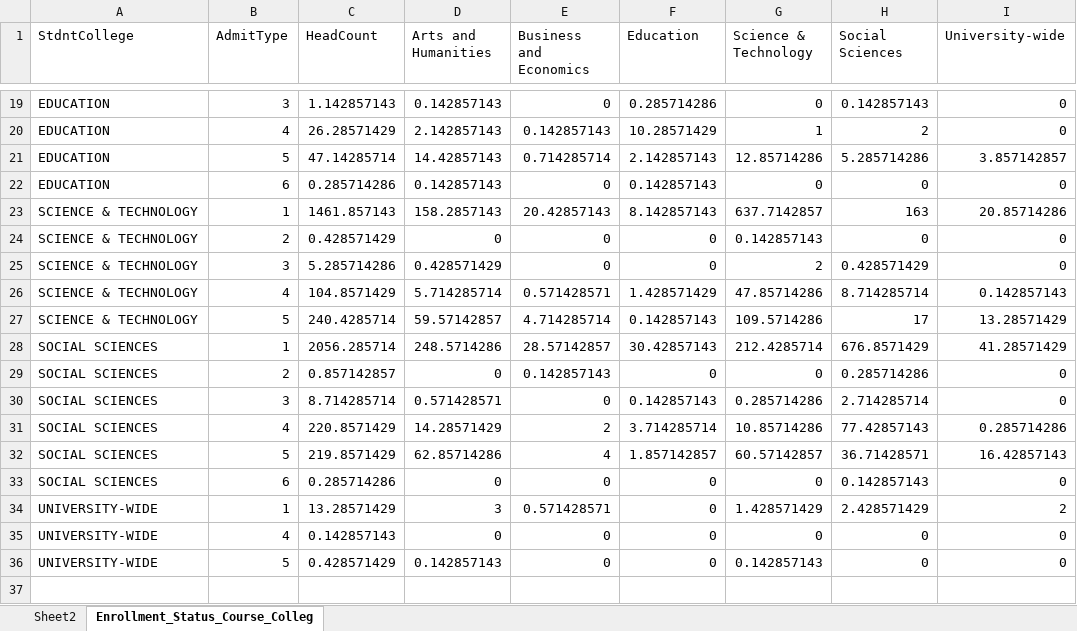
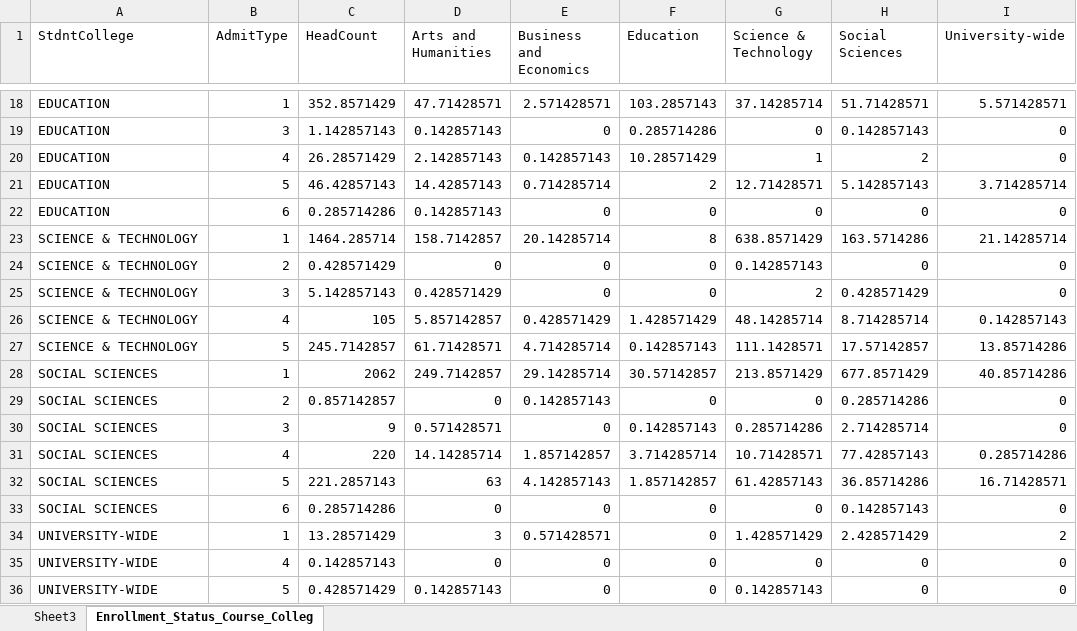
Before and after one commit to hornedfrog88/SonomaStateICLM, an Excel workbook: Enrollment_Status_Course_College_Pivot.xlsx, sheet Enrollment_Status_Course_Colleg, drawn as a sheet; only a part is shown, gaps mark what is left out; values as stored, in another font and other column widths than the file's, no borders; removed rows and columns are numbered as before the commit, all else as after; the diff covers the shown part only; the diff names each change by its address in the sheet, - before the commit and + after, or states it on an @@ line.

```diff
--- a/Enrollment_Status_Course_College_Pivot.xlsx (sheet Enrollment_Status_Course_Colleg)
+++ b/Enrollment_Status_Course_College_Pivot.xlsx (sheet Enrollment_Status_Course_Colleg)
-sheet tab: Sheet2
+sheet tab: Sheet3
+row 18: EDUCATION | 1 | 352.8571429 | 47.71428571 | 2.571428571 | 103.2857143 | 37.14285714 | 51.71428571 | 5.571428571
-C21 (HeadCount): 47.14285714
+C21 (HeadCount): 46.42857143
-F21 (Education): 2.142857143
+F21 (Education): 2
-G21 (Science & Technology): 12.85714286
+G21 (Science & Technology): 12.71428571
-H21 (Social Sciences): 5.285714286
+H21 (Social Sciences): 5.142857143
-I21 (University-wide): 3.857142857
+I21 (University-wide): 3.714285714
-F22 (Education): 0.142857143
+F22 (Education): 0
-row 23: SCIENCE & TECHNOLOGY | 1 | 1461.857143 | 158.2857143 | 20.42857143 | 8.142857143 | 637.7142857 | 163 | 20.85714286
+row 23: SCIENCE & TECHNOLOGY | 1 | 1464.285714 | 158.7142857 | 20.14285714 | 8 | 638.8571429 | 163.5714286 | 21.14285714
-C25 (HeadCount): 5.285714286
+C25 (HeadCount): 5.142857143
-C26 (HeadCount): 104.8571429
+C26 (HeadCount): 105
-D26 (Arts and Humanities): 5.714285714
+D26 (Arts and Humanities): 5.857142857
-E26 (Business and Economics): 0.571428571
+E26 (Business and Economics): 0.428571429
-G26 (Science & Technology): 47.85714286
+G26 (Science & Technology): 48.14285714
-C27 (HeadCount): 240.4285714
+C27 (HeadCount): 245.7142857
-D27 (Arts and Humanities): 59.57142857
+D27 (Arts and Humanities): 61.71428571
-G27 (Science & Technology): 109.5714286
+G27 (Science & Technology): 111.1428571
-H27 (Social Sciences): 17
+H27 (Social Sciences): 17.57142857
-I27 (University-wide): 13.28571429
+I27 (University-wide): 13.85714286
-row 28: SOCIAL SCIENCES | 1 | 2056.285714 | 248.5714286 | 28.57142857 | 30.42857143 | 212.4285714 | 676.8571429 | 41.28571429
+row 28: SOCIAL SCIENCES | 1 | 2062 | 249.7142857 | 29.14285714 | 30.57142857 | 213.8571429 | 677.8571429 | 40.85714286
-C30 (HeadCount): 8.714285714
+C30 (HeadCount): 9
-C31 (HeadCount): 220.8571429
+C31 (HeadCount): 220
-D31 (Arts and Humanities): 14.28571429
+D31 (Arts and Humanities): 14.14285714
-E31 (Business and Economics): 2
+E31 (Business and Economics): 1.857142857
-G31 (Science & Technology): 10.85714286
+G31 (Science & Technology): 10.71428571
-C32 (HeadCount): 219.8571429
+C32 (HeadCount): 221.2857143
-D32 (Arts and Humanities): 62.85714286
+D32 (Arts and Humanities): 63
-E32 (Business and Economics): 4
+E32 (Business and Economics): 4.142857143
-G32 (Science & Technology): 60.57142857
+G32 (Science & Technology): 61.42857143
-H32 (Social Sciences): 36.71428571
+H32 (Social Sciences): 36.85714286
-I32 (University-wide): 16.42857143
+I32 (University-wide): 16.71428571
```
Also changed, not shown: 2 added rows, 3 removed rows and 37 edited cells elsewhere in this sheet, Major_Course_College_Pivot.xlsx, 8 other files.
